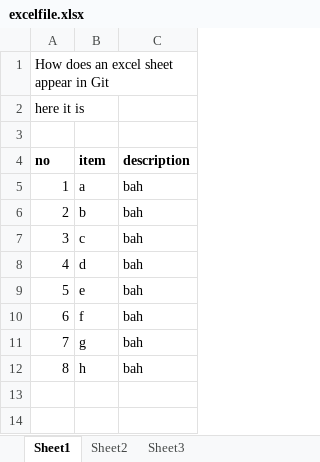
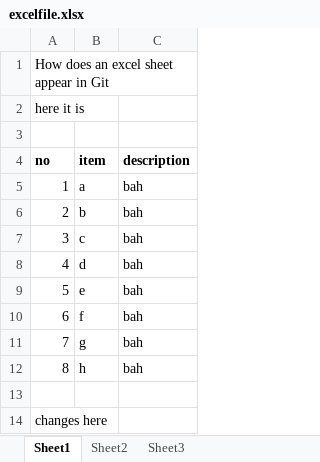
Before and after one commit to dmslowmo/leetcode, an Excel workbook: excelfile.xlsx, sheet Sheet1, drawn as a sheet; values as stored, in another font and other column widths than the file's, no borders; the diff names each change by its address in the sheet, - before the commit and + after, or states it on an @@ line.

Commit message:
made changes to the excelfile

```diff
--- a/excelfile.xlsx (sheet Sheet1)
+++ b/excelfile.xlsx (sheet Sheet1)
+row 13: (empty)
+row 14: changes here
```
